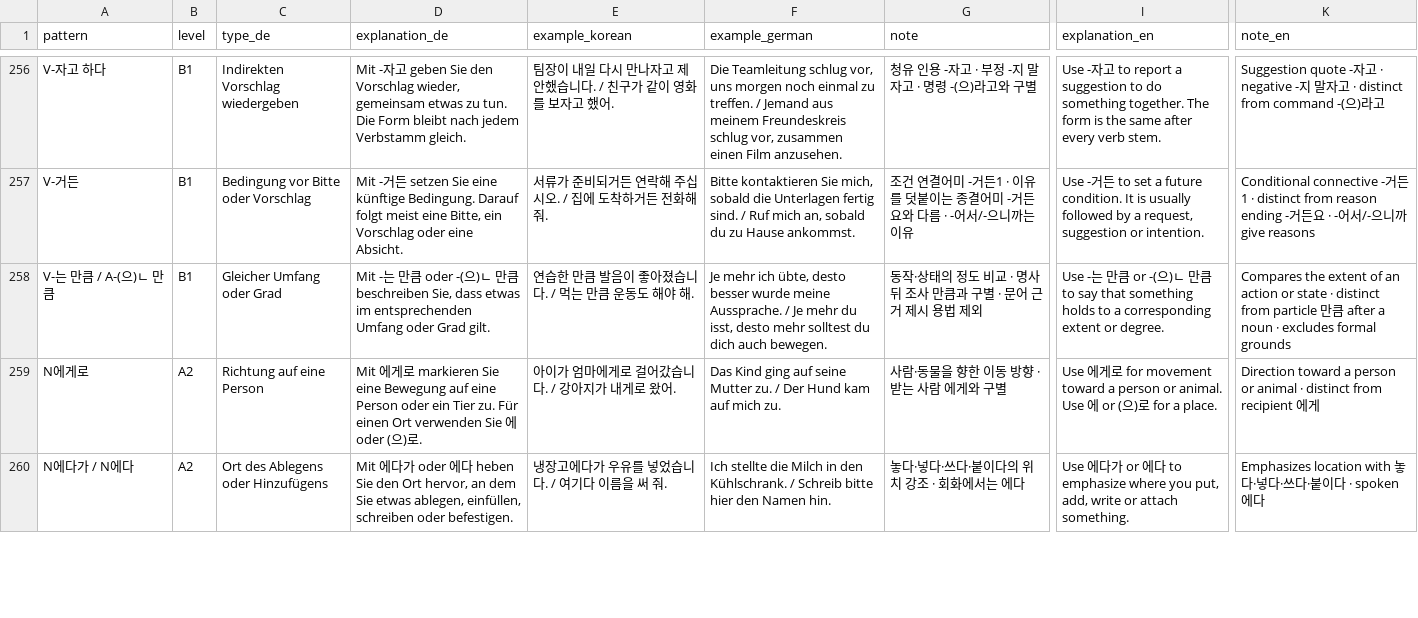
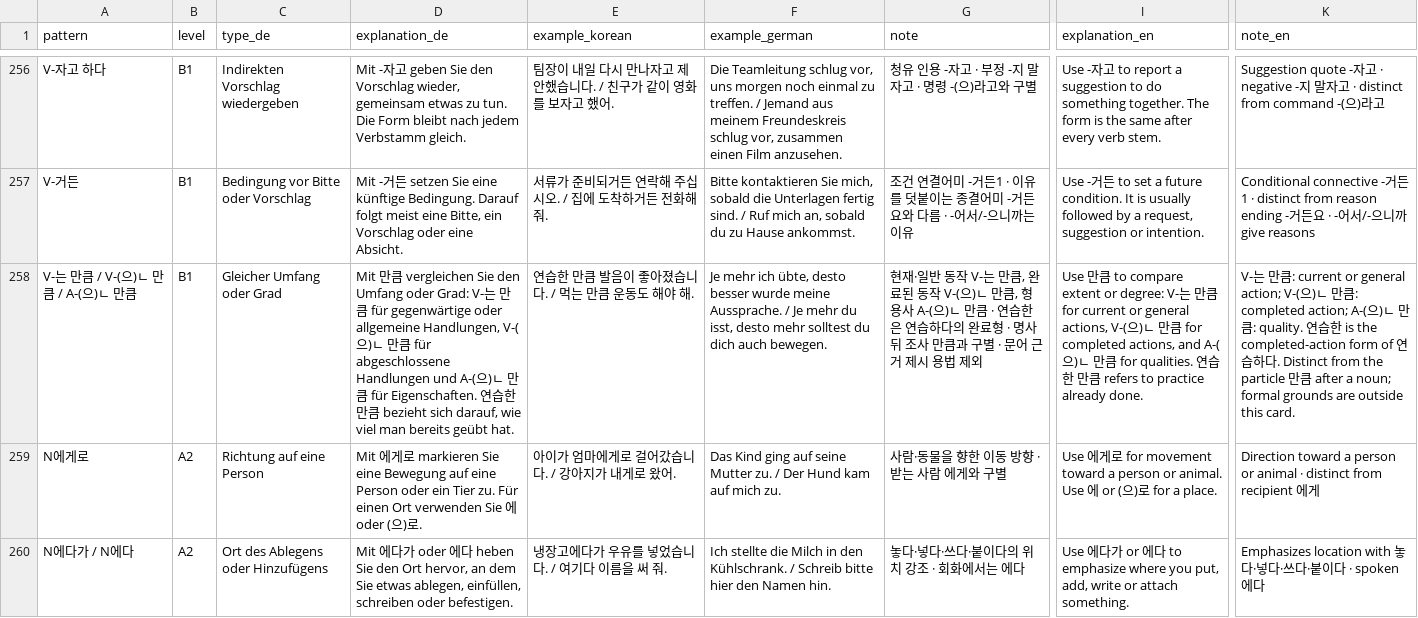
Before and after one commit to Sujin-Arin-DataWorld/ko_lernen_app, a CSV file: assets/data/grammar.csv, drawn as a sheet; only a part is shown, gaps mark what is left out; the diff names each change by its address in the sheet, - before the commit and + after, or states it on an @@ line.

```diff
--- a/assets/data/grammar.csv
+++ b/assets/data/grammar.csv
-A258 (pattern): V-는 만큼 / A-(으)ㄴ 만큼
+A258 (pattern): V-는 만큼 / V-(으)ㄴ 만큼 / A-(으)ㄴ 만큼
-D258 (explanation_de): Mit -는 만큼 oder -(으)ㄴ 만큼 beschreiben Sie, dass etwas im entsprechenden Umfang oder Grad gilt.
+D258 (explanation_de): Mit 만큼 vergleichen Sie den Umfang oder Grad: V-는 만큼 für gegenwärtige oder allgemeine Handlungen, V-(으)ㄴ 만큼 für abgeschlossene Handlungen und A-(으)ㄴ 만큼 für Eigenschaften. 연습한 만큼 bezieht sich darauf, wie viel man bereits geübt hat.
-G258 (note): 동작·상태의 정도 비교 · 명사…
+G258 (note): 현재·일반 동작 V-는 만큼, 완료된 동작 V-(으)ㄴ 만큼, 형용사 A-(으)ㄴ 만큼 · 연습한은 연습하다의 완료형 · 명사…
-I258 (explanation_en): Use -는 만큼 or -(으)ㄴ 만큼 to say that something holds to a corresponding extent or degree.
+I258 (explanation_en): Use 만큼 to compare extent or degree: V-는 만큼 for current or general actions, V-(으)ㄴ 만큼 for completed actions, and A-(으)ㄴ 만큼 for qualities. 연습한 만큼 refers to practice already done.
-K258 (note_en): Compares the extent of an action or state · distinct from particle 만큼 after a noun · excludes formal grounds
+K258 (note_en): V-는 만큼: current or general action; V-(으)ㄴ 만큼: completed action; A-(으)ㄴ 만큼: quality. 연습한 is the completed-action form of 연습하다. Distinct from the particle 만큼 after a noun; formal grounds are outside this card.
```
Also changed, not shown: tools/content_factory/drafts/batch_25_a1_rows.csv, 21 other files.
